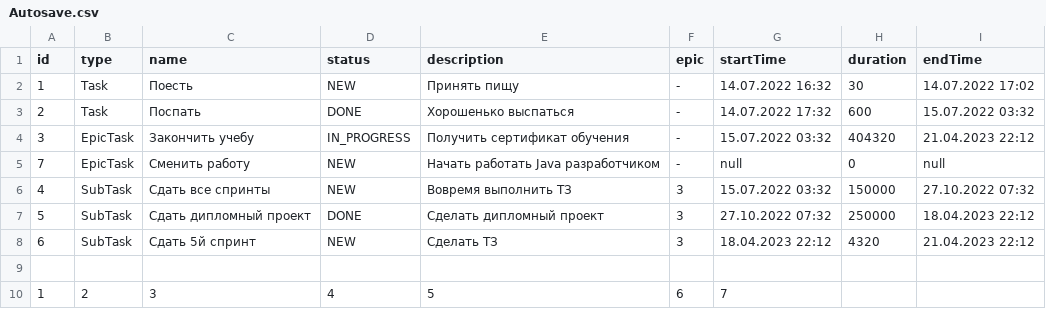
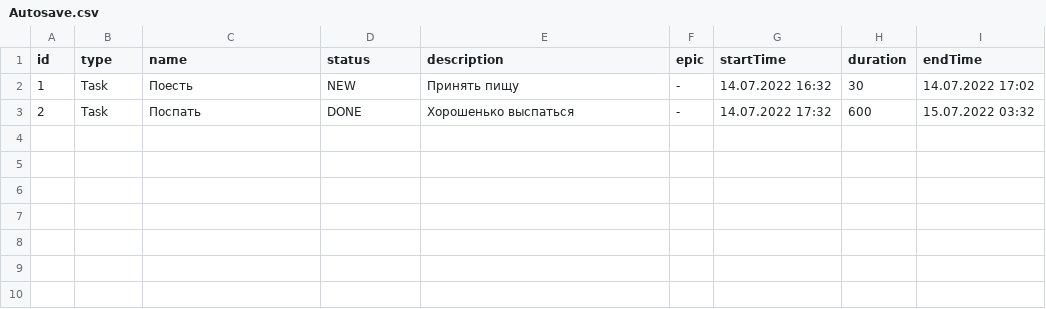
Before and after one commit to MrOlegBar/java-kanban, a CSV file: Autosave.csv, drawn as a sheet; the diff names each change by its address in the sheet, - before the commit and + after, or states it on an @@ line.

```diff
--- a/Autosave.csv
+++ b/Autosave.csv
-row 4: 3 | EpicTask | Закончить учебу | IN_PROGRESS | Получить сертификат обучения | - | 15.07.2022 03:32 | 404320 | 21.04.2023 22:12
-row 5: 7 | EpicTask | Сменить работу | NEW | Начать работать Java разработчиком | - | null | 0 | null
-row 6: 4 | SubTask | Сдать все спринты | NEW | Вовремя выполнить ТЗ | 3 | 15.07.2022 03:32 | 150000 | 27.10.2022 07:32
-row 7: 5 | SubTask | Сдать дипломный проект | DONE | Сделать дипломный проект | 3 | 27.10.2022 07:32 | 250000 | 18.04.2023 22:12
-row 8: 6 | SubTask | Сдать 5й спринт | NEW | Сделать ТЗ | 3 | 18.04.2023 22:12 | 4320 | 21.04.2023 22:12
-row 9: (empty)
-row 10: 1 | 2 | 3 | 4 | 5 | 6 | 7
```
Also changed, not shown: 5 other files.
